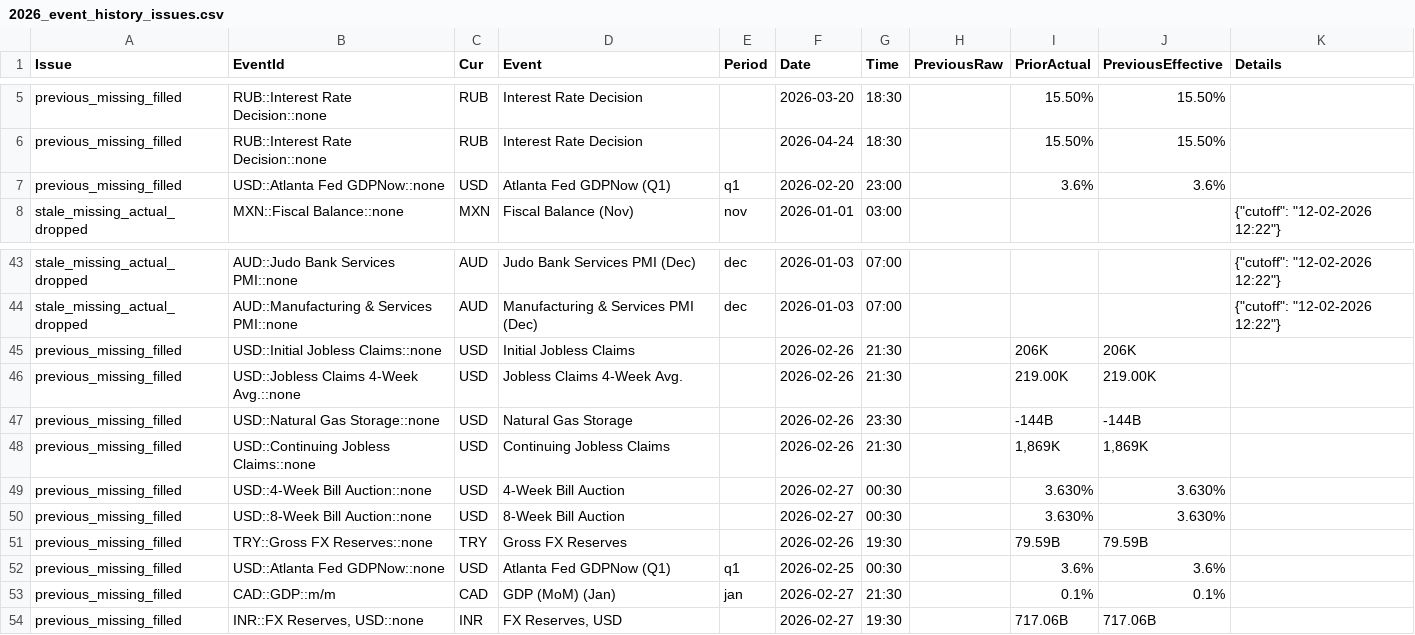
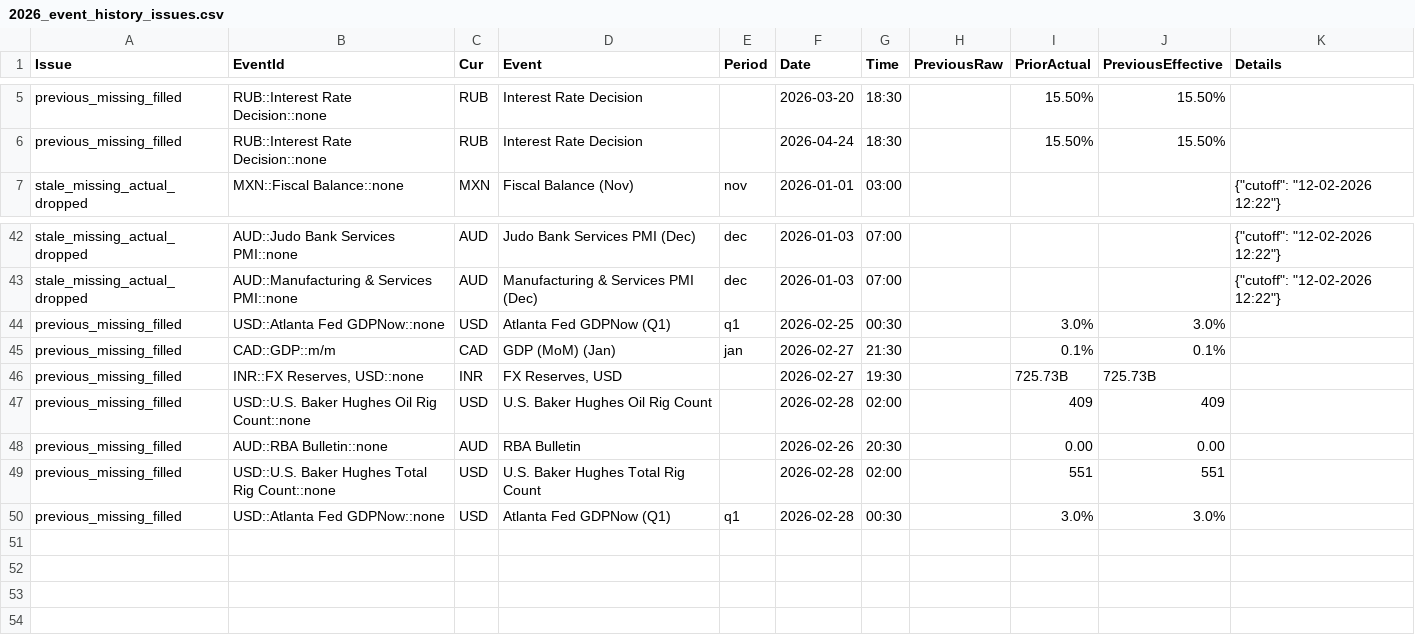
Before and after one commit to yiyousiow000814/XAUUSD-Calendar-Agent, a CSV file: data/event_history_index/2026_event_history_issues.csv, drawn as a sheet; only a part is shown, gaps mark what is left out.

```diff
--- a/data/event_history_index/2026_event_history_issues.csv
+++ b/data/event_history_index/2026_event_history_issues.csv
@@ -6,3 +6,2 @@ previous_missing_filled,RUB::Interest Rate Decision::none,RUB,Interest Rate Deci
 previous_missing_filled,RUB::Interest Rate Decision::none,RUB,Interest Rate Decision,,2026-04-24,18:30,,15.50%,15.50%,
-previous_missing_filled,USD::Atlanta Fed GDPNow::none,USD,Atlanta Fed GDPNow  (Q1),q1,2026-02-20,23:00,,3.6%,3.6%,
 stale_missing_actual_dropped,MXN::Fiscal Balance::none,MXN,Fiscal Balance  (Nov),nov,2026-01-01,03:00,,,,"{""cutoff"": ""12-02-2026 12:22""}"
@@ -44,11 +43,8 @@ stale_missing_actual_dropped,AUD::Judo Bank Services PMI::none,AUD,Judo Bank Ser
 stale_missing_actual_dropped,AUD::Manufacturing & Services PMI::none,AUD,Manufacturing & Services PMI  (Dec),dec,2026-01-03,07:00,,,,"{""cutoff"": ""12-02-2026 12:22""}"
-previous_missing_filled,USD::Initial Jobless Claims::none,USD,Initial Jobless Claims,,2026-02-26,21:30,,206K,206K,
-previous_missing_filled,USD::Jobless Claims 4-Week Avg.::none,USD,Jobless Claims 4-Week Avg.,,2026-02-26,21:30,,219.00K,219.00K,
-previous_missing_filled,USD::Natural Gas Storage::none,USD,Natural Gas Storage,,2026-02-26,23:30,,-144B,-144B,
-previous_missing_filled,USD::Continuing Jobless Claims::none,USD,Continuing Jobless Claims,,2026-02-26,21:30,,"1,869K","1,869K",
-previous_missing_filled,USD::4-Week Bill Auction::none,USD,4-Week Bill Auction,,2026-02-27,00:30,,3.630%,3.630%,
-previous_missing_filled,USD::8-Week Bill Auction::none,USD,8-Week Bill Auction,,2026-02-27,00:30,,3.630%,3.630%,
-previous_missing_filled,TRY::Gross FX Reserves::none,TRY,Gross FX Reserves,,2026-02-26,19:30,,79.59B,79.59B,
-previous_missing_filled,USD::Atlanta Fed GDPNow::none,USD,Atlanta Fed GDPNow  (Q1),q1,2026-02-25,00:30,,3.6%,3.6%,
+previous_missing_filled,USD::Atlanta Fed GDPNow::none,USD,Atlanta Fed GDPNow  (Q1),q1,2026-02-25,00:30,,3.0%,3.0%,
 previous_missing_filled,CAD::GDP::m/m,CAD,GDP (MoM)  (Jan),jan,2026-02-27,21:30,,0.1%,0.1%,
-previous_missing_filled,"INR::FX Reserves, USD::none",INR,"FX Reserves, USD",,2026-02-27,19:30,,717.06B,717.06B,
+previous_missing_filled,"INR::FX Reserves, USD::none",INR,"FX Reserves, USD",,2026-02-27,19:30,,725.73B,725.73B,
+previous_missing_filled,USD::U.S. Baker Hughes Oil Rig Count::none,USD,U.S. Baker Hughes Oil Rig Count,,2026-02-28,02:00,,409,409,
+previous_missing_filled,AUD::RBA Bulletin::none,AUD,RBA Bulletin,,2026-02-26,20:30,,0.00,0.00,
+previous_missing_filled,USD::U.S. Baker Hughes Total Rig Count::none,USD,U.S. Baker Hughes Total Rig Count,,2026-02-28,02:00,,551,551,
+previous_missing_filled,USD::Atlanta Fed GDPNow::none,USD,Atlanta Fed GDPNow  (Q1),q1,2026-02-28,00:30,,3.0%,3.0%,
```
Also changed, not shown: data/event_history_index/2026_event_history_clean.csv, data/event_history_index/2026_event_history_index.csv, 7 other files.
